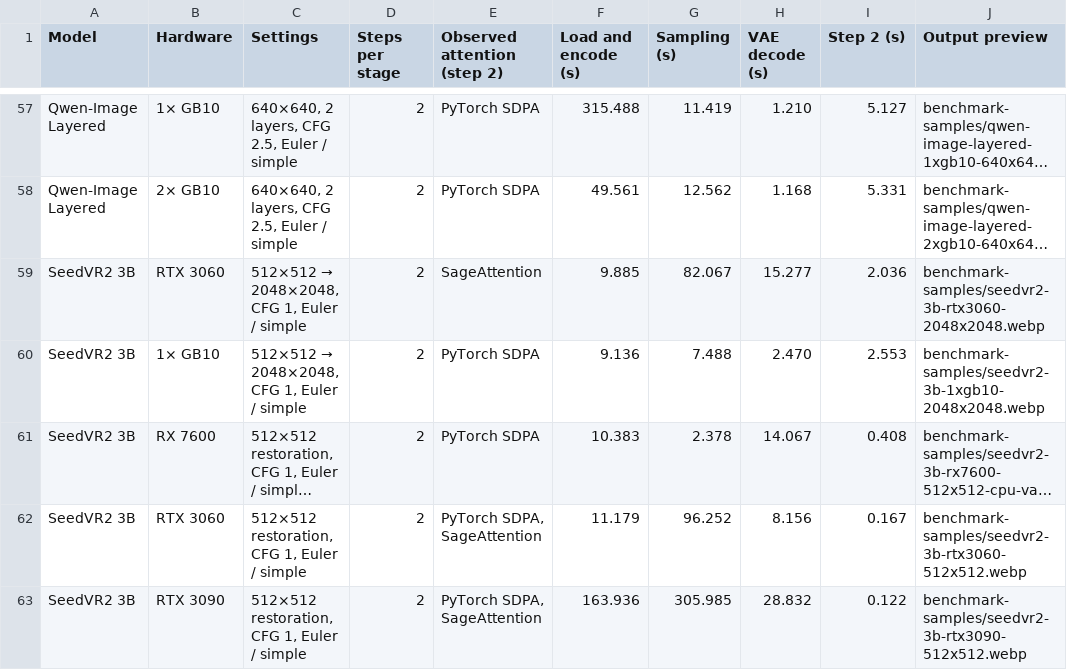
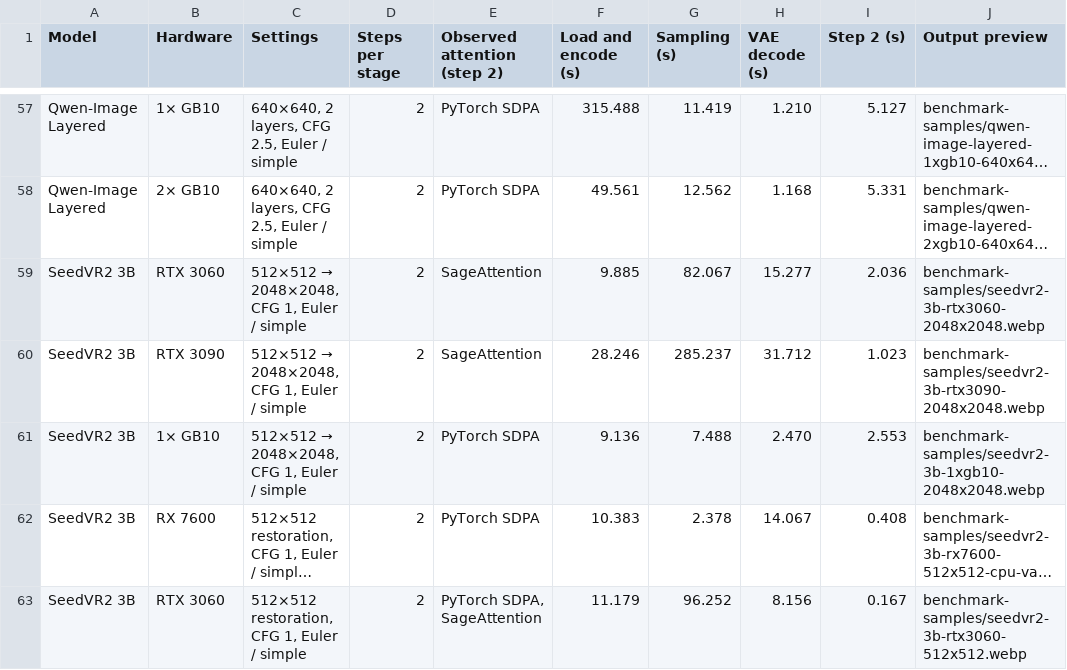
Before and after one commit to hiddenswitch/forks-pip-and-uv-installable-ComfyUI, a CSV file: docs/convrot-benchmark-timings.csv, drawn as a sheet; only a part is shown, gaps mark what is left out; the shorter side is filled out with more unchanged rows; long unchanged cells end in …; the diff names each change by its address in the sheet, - before the commit and + after, or states it on an @@ line.

```diff
--- a/docs/convrot-benchmark-timings.csv
+++ b/docs/convrot-benchmark-timings.csv
+row 60: SeedVR2 3B | RTX 3090 | 512×512 → 2048×2048, CFG 1, Euler / simple | 2 | SageAttention | 28.246 | 285.237 | 31.712 | 1.023 | benchmark-samples/seedvr2-3b-rtx3090-2048x2048.webp
```
Also changed, not shown: 2 other files.
